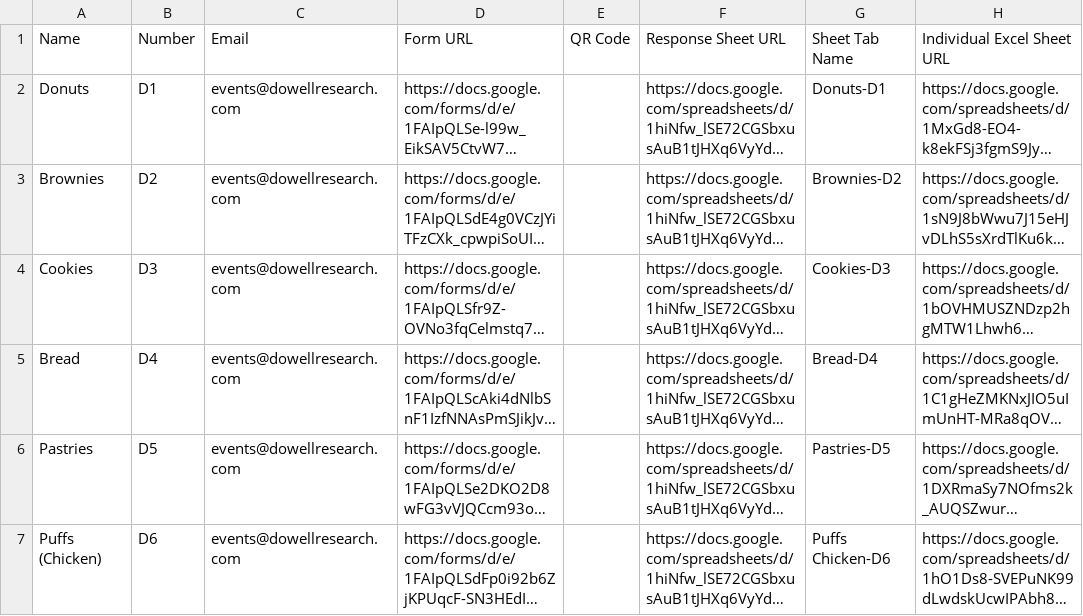
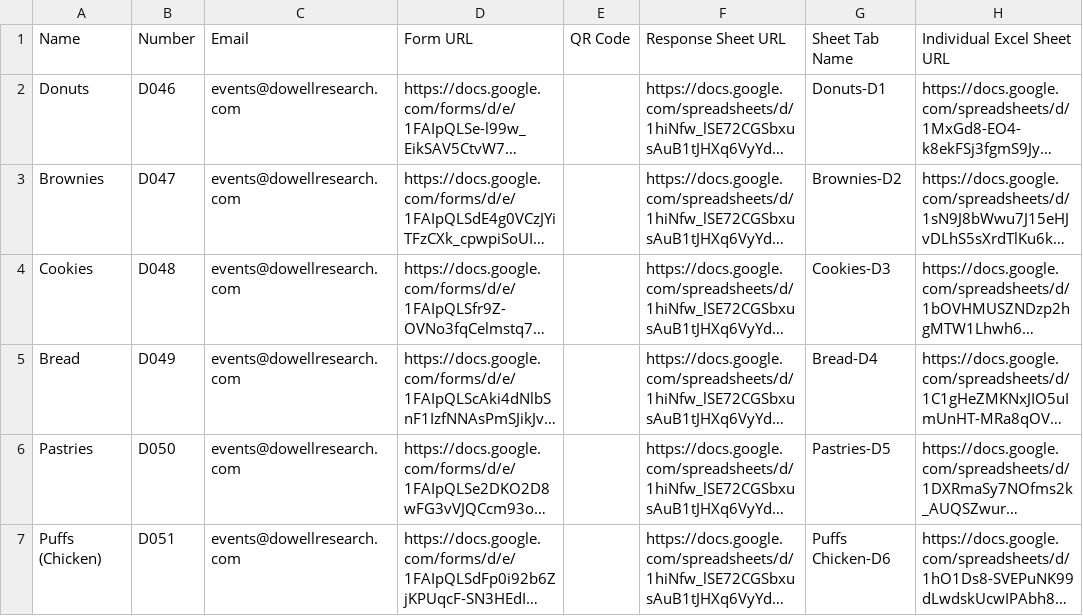
Before and after one commit to LL01-Business-Dowell/hotel, a CSV file: data6.csv, drawn as a sheet; only a part is shown; long unchanged cells end in …; the diff covers the shown part only; the diff names each change by its address in the sheet, - before the commit and + after, or states it on an @@ line.

```diff
--- a/data6.csv
+++ b/data6.csv
-B2: D1
+B2: D046
-B3: D2
+B3: D047
-B4: D3
+B4: D048
-B5: D4
+B5: D049
-B6: D5
+B6: D050
-B7: D6
+B7: D051
```
Also changed, not shown: 2 removed rows and 3 edited cells elsewhere in this file, data1.csv, data10.csv, 25 other files.
